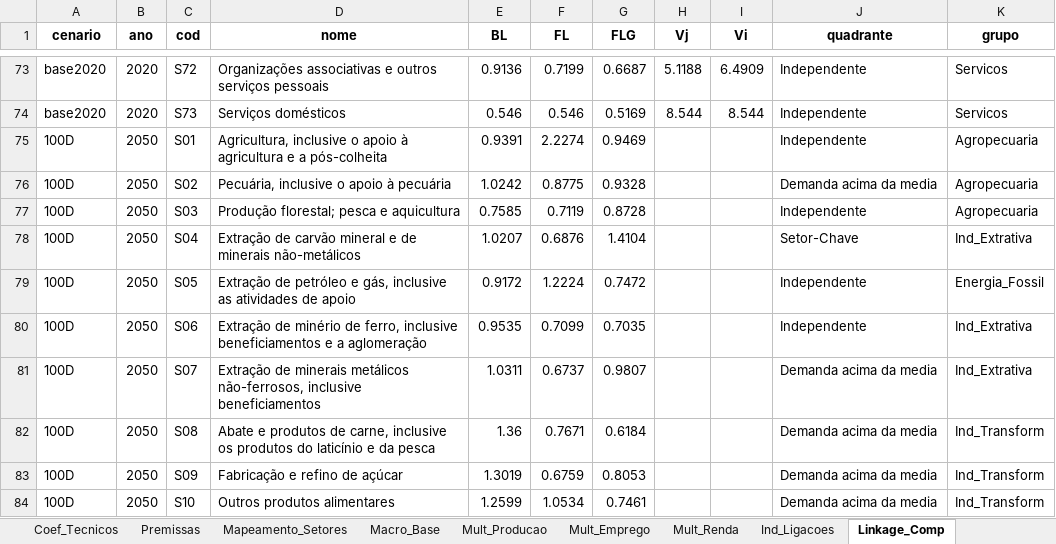
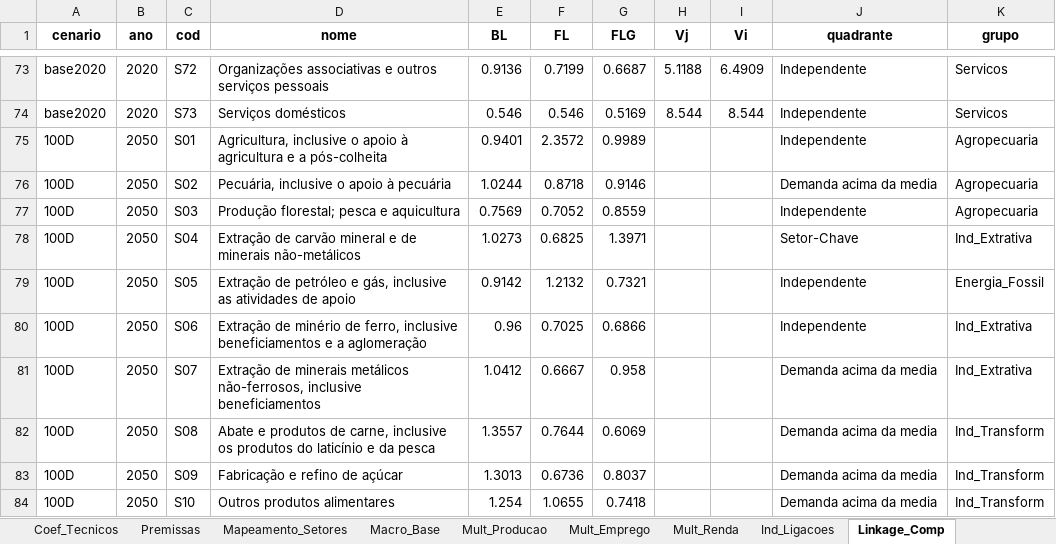
Before and after one commit to cludovique/brazil-climate-macro-model, an Excel workbook: outputs/tables/mma_shock_results.xlsx, sheet Linkage_Comp, drawn as a sheet; only a part is shown, gaps mark what is left out; values as stored, in another font and other column widths than the file's, no borders; the diff covers the shown part only; the diff names each change by its address in the sheet, - before the commit and + after, or states it on an @@ line.

```diff
--- a/outputs/tables/mma_shock_results.xlsx (sheet Linkage_Comp)
+++ b/outputs/tables/mma_shock_results.xlsx (sheet Linkage_Comp)
-E75 (BL): 0.9391
+E75 (BL): 0.9401
-F75 (FL): 2.2274
+F75 (FL): 2.3572
-G75 (FLG): 0.9469
+G75 (FLG): 0.9989
-E76 (BL): 1.0242
+E76 (BL): 1.0244
-F76 (FL): 0.8775
+F76 (FL): 0.8718
-G76 (FLG): 0.9328
+G76 (FLG): 0.9146
-E77 (BL): 0.7585
+E77 (BL): 0.7569
-F77 (FL): 0.7119
+F77 (FL): 0.7052
-G77 (FLG): 0.8728
+G77 (FLG): 0.8559
-E78 (BL): 1.0207
+E78 (BL): 1.0273
-F78 (FL): 0.6876
+F78 (FL): 0.6825
-G78 (FLG): 1.4104
+G78 (FLG): 1.3971
-E79 (BL): 0.9172
+E79 (BL): 0.9142
-F79 (FL): 1.2224
+F79 (FL): 1.2132
-G79 (FLG): 0.7472
+G79 (FLG): 0.7321
-E80 (BL): 0.9535
+E80 (BL): 0.96
-F80 (FL): 0.7099
+F80 (FL): 0.7025
-G80 (FLG): 0.7035
+G80 (FLG): 0.6866
-E81 (BL): 1.0311
+E81 (BL): 1.0412
-F81 (FL): 0.6737
+F81 (FL): 0.6667
-G81 (FLG): 0.9807
+G81 (FLG): 0.958
-E82 (BL): 1.36
+E82 (BL): 1.3557
-F82 (FL): 0.7671
+F82 (FL): 0.7644
-G82 (FLG): 0.6184
+G82 (FLG): 0.6069
-E83 (BL): 1.3019
+E83 (BL): 1.3013
-F83 (FL): 0.6759
+F83 (FL): 0.6736
-G83 (FLG): 0.8053
+G83 (FLG): 0.8037
-E84 (BL): 1.2599
+E84 (BL): 1.254
-F84 (FL): 1.0534
+F84 (FL): 1.0655
-G84 (FLG): 0.7461
+G84 (FLG): 0.7418
```
Also changed, not shown: 192 edited cells elsewhere in this sheet, sheet Resultados_Completos, sheet Multiplicadores, sheet Resumo, sheet Top15_por_Setor, sheet Tax_Choques, sheet Energia_Impacto, 2 more sheets, 5 other files.
